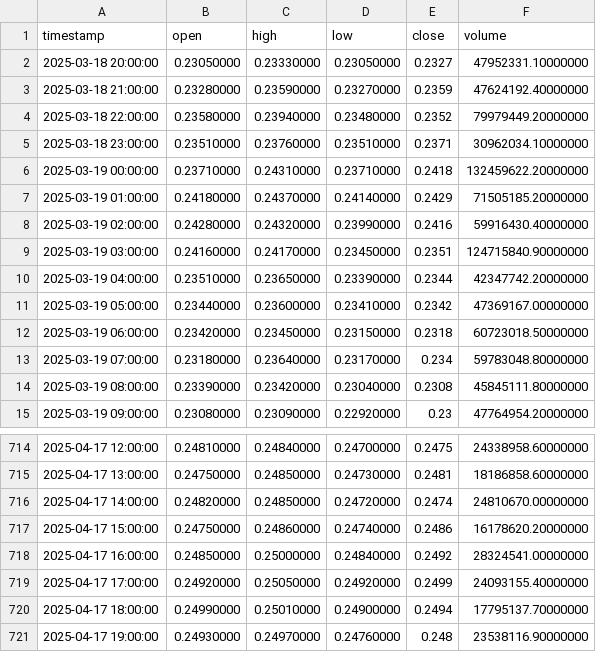
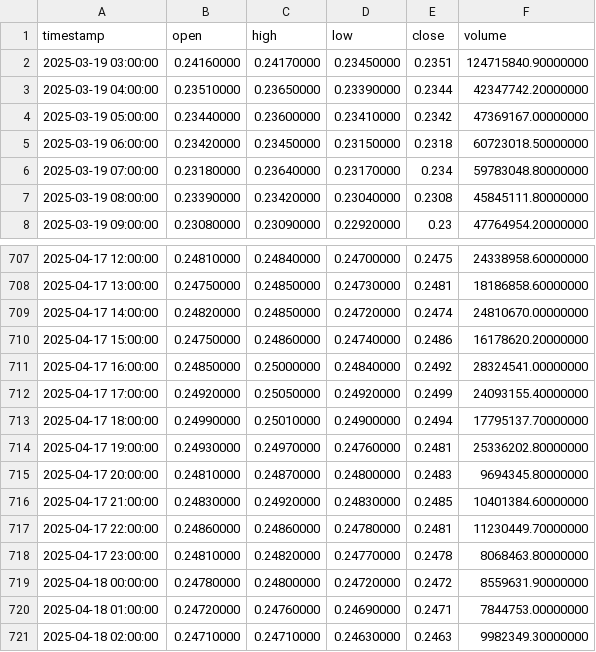
Before and after one commit to leonardobvieira22/atualizado, a CSV file: historical_data_TRXUSDT_1h.csv, drawn as a sheet; only a part is shown, gaps mark what is left out.

```diff
--- a/historical_data_TRXUSDT_1h.csv
+++ b/historical_data_TRXUSDT_1h.csv
@@ -1,9 +1,2 @@
 timestamp,open,high,low,close,volume
-2025-03-18 20:00:00,0.23050000,0.23330000,0.23050000,0.2327,47952331.10000000
-2025-03-18 21:00:00,0.23280000,0.23590000,0.23270000,0.2359,47624192.40000000
-2025-03-18 22:00:00,0.23580000,0.23940000,0.23480000,0.2352,79979449.20000000
-2025-03-18 23:00:00,0.23510000,0.23760000,0.23510000,0.2371,30962034.10000000
-2025-03-19 00:00:00,0.23710000,0.24310000,0.23710000,0.2418,132459622.20000000
-2025-03-19 01:00:00,0.24180000,0.24370000,0.24140000,0.2429,71505185.20000000
-2025-03-19 02:00:00,0.24280000,0.24320000,0.23990000,0.2416,59916430.40000000
 2025-03-19 03:00:00,0.24160000,0.24170000,0.23450000,0.2351,124715840.90000000
@@ -720,2 +713,9 @@ timestamp,open,high,low,close,volume
 2025-04-17 18:00:00,0.24990000,0.25010000,0.24900000,0.2494,17795137.70000000
-2025-04-17 19:00:00,0.24930000,0.24970000,0.24760000,0.248,23538116.90000000
+2025-04-17 19:00:00,0.24930000,0.24970000,0.24760000,0.2481,25336202.80000000
+2025-04-17 20:00:00,0.24810000,0.24870000,0.24800000,0.2483,9694345.80000000
+2025-04-17 21:00:00,0.24830000,0.24920000,0.24830000,0.2485,10401384.60000000
+2025-04-17 22:00:00,0.24860000,0.24860000,0.24780000,0.2481,11230449.70000000
+2025-04-17 23:00:00,0.24810000,0.24820000,0.24770000,0.2478,8068463.80000000
+2025-04-18 00:00:00,0.24780000,0.24800000,0.24720000,0.2472,8559631.90000000
+2025-04-18 01:00:00,0.24720000,0.24760000,0.24690000,0.2471,7844753.00000000
+2025-04-18 02:00:00,0.24710000,0.24710000,0.24630000,0.2463,9982349.30000000
```
Also changed, not shown: historical_data_DOGEUSDT_5m.csv, historical_data_TRXUSDT_15m.csv, 24 other files.
